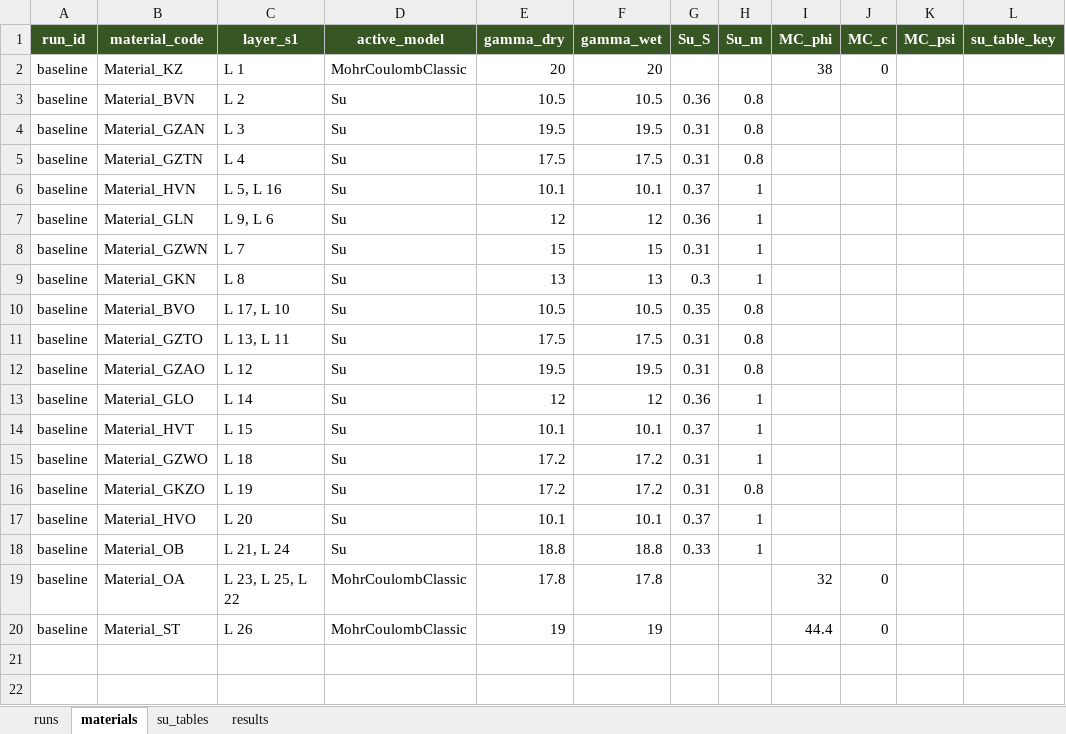
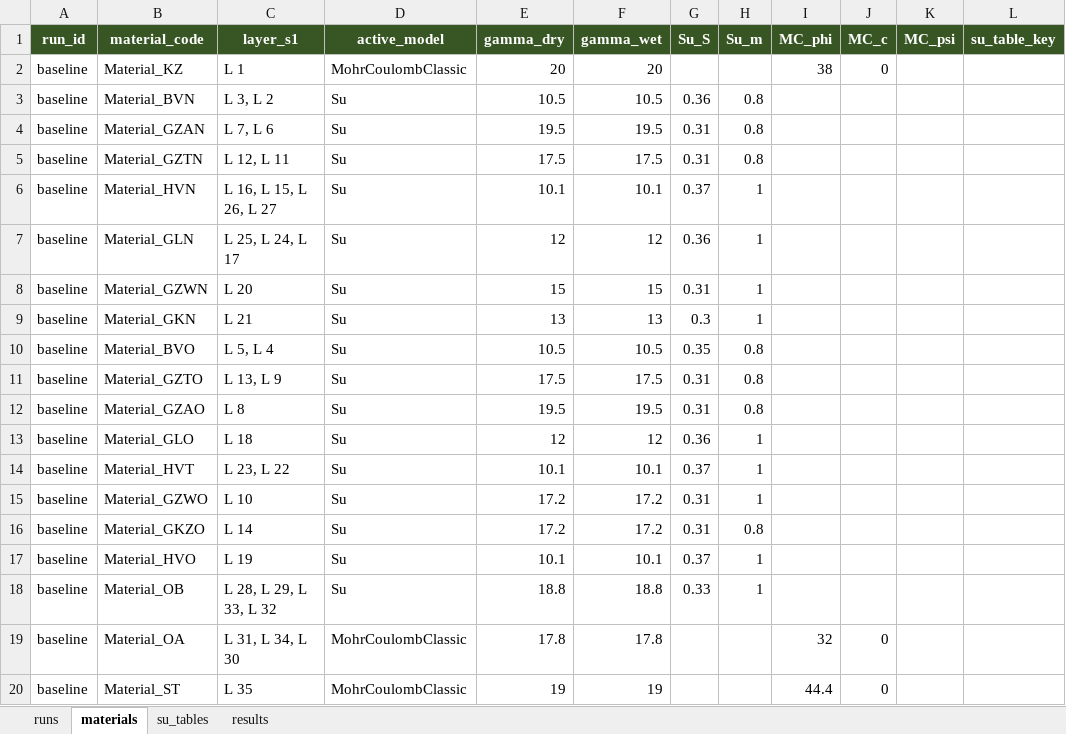
Before and after one commit to RESETDeltares/y5-2e_backanalysis, an Excel workbook: baseline_models/bergambacht_runs.xlsx, sheet materials, drawn as a sheet; only a part is shown; values as stored, in another font and other column widths than the file's, no borders; the diff names each change by its address in the sheet, - before the commit and + after, or states it on an @@ line.

Commit message:
Update STIX and Excel files for bergambacht, eemdijk, ijkdijk models

```diff
--- a/baseline_models/bergambacht_runs.xlsx (sheet materials)
+++ b/baseline_models/bergambacht_runs.xlsx (sheet materials)
-C3 (layer_s1): L 2
+C3 (layer_s1): L 3, L 2
-C4 (layer_s1): L 3
+C4 (layer_s1): L 7, L 6
-C5 (layer_s1): L 4
+C5 (layer_s1): L 12, L 11
-C6 (layer_s1): L 5, L 16
+C6 (layer_s1): L 16, L 15, L 26, L 27
-C7 (layer_s1): L 9, L 6
+C7 (layer_s1): L 25, L 24, L 17
-C8 (layer_s1): L 7
+C8 (layer_s1): L 20
-C9 (layer_s1): L 8
+C9 (layer_s1): L 21
-C10 (layer_s1): L 17, L 10
+C10 (layer_s1): L 5, L 4
-C11 (layer_s1): L 13, L 11
+C11 (layer_s1): L 13, L 9
-C12 (layer_s1): L 12
+C12 (layer_s1): L 8
-C13 (layer_s1): L 14
+C13 (layer_s1): L 18
-C14 (layer_s1): L 15
+C14 (layer_s1): L 23, L 22
-C15 (layer_s1): L 18
+C15 (layer_s1): L 10
-C16 (layer_s1): L 19
+C16 (layer_s1): L 14
-C17 (layer_s1): L 20
+C17 (layer_s1): L 19
-C18 (layer_s1): L 21, L 24
+C18 (layer_s1): L 28, L 29, L 33, L 32
-C19 (layer_s1): L 23, L 25, L 22
+C19 (layer_s1): L 31, L 34, L 30
-C20 (layer_s1): L 26
+C20 (layer_s1): L 35
```
Also changed, not shown: baseline_models/eemdijk_runs.xlsx, baseline_models/ijkdijk_runs.xlsx, 2 other files.
